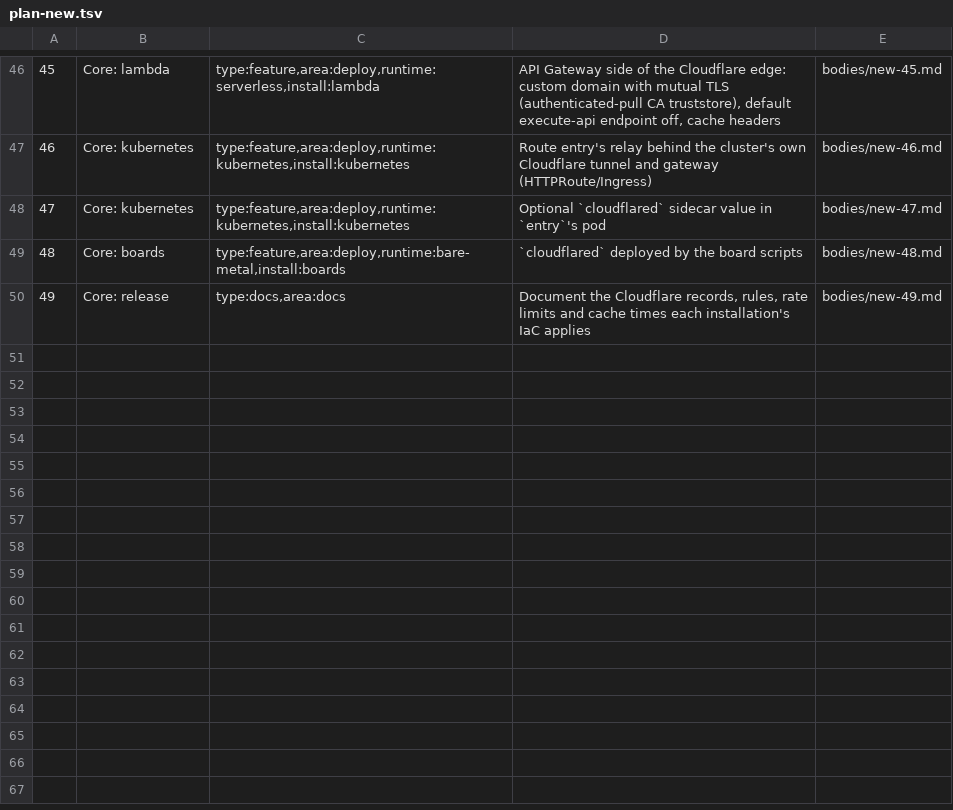
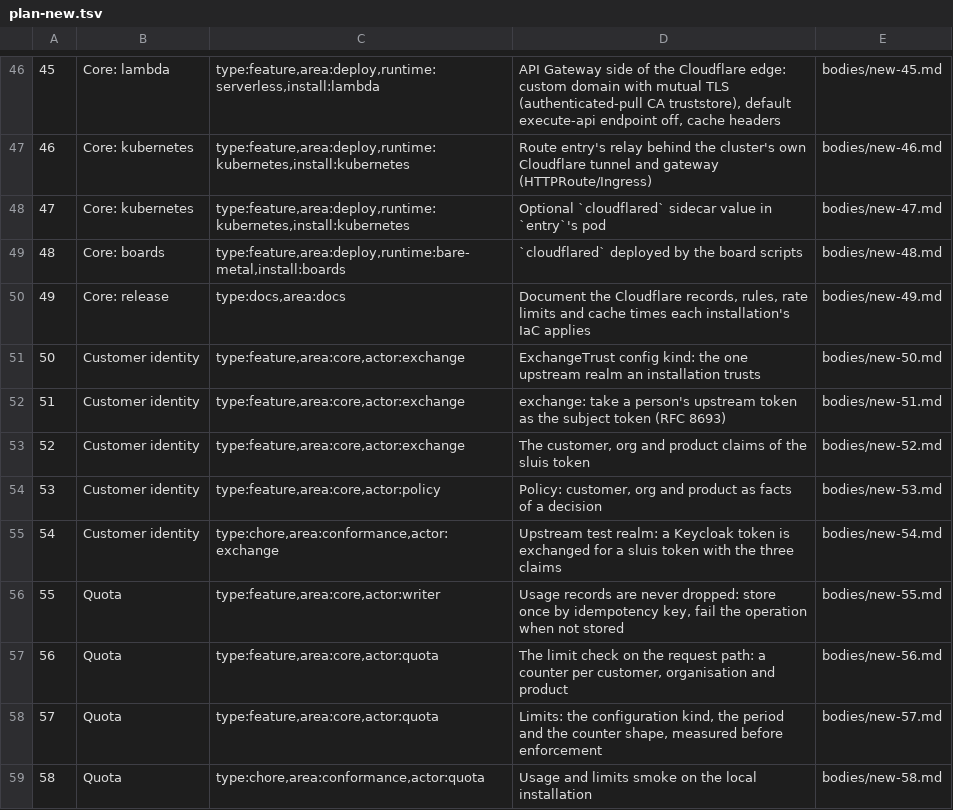
Before and after one commit to truvity/sluis, a TSV file: tools/maintainer/tracker-rebaseline-2026-11-18/plan-new.tsv, drawn as a sheet; only a part is shown, gaps mark what is left out; the diff names each change by its address in the sheet, - before the commit and + after, or states it on an @@ line.

```diff
--- a/tools/maintainer/tracker-rebaseline-2026-11-18/plan-new.tsv
+++ b/tools/maintainer/tracker-rebaseline-2026-11-18/plan-new.tsv
+row 51: 50 | Customer identity | type:feature,area:core,actor:exchange | ExchangeTrust config kind: the one upstream realm an installation trusts | bodies/new-50.md
+row 52: 51 | Customer identity | type:feature,area:core,actor:exchange | exchange: take a person's upstream token as the subject token (RFC 8693) | bodies/new-51.md
+row 53: 52 | Customer identity | type:feature,area:core,actor:exchange | The customer, org and product claims of the sluis token | bodies/new-52.md
+row 54: 53 | Customer identity | type:feature,area:core,actor:policy | Policy: customer, org and product as facts of a decision | bodies/new-53.md
+row 55: 54 | Customer identity | type:chore,area:conformance,actor:exchange | Upstream test realm: a Keycloak token is exchanged for a sluis token with the three claims | bodies/new-54.md
+row 56: 55 | Quota | type:feature,area:core,actor:writer | Usage records are never dropped: store once by idempotency key, fail the operation when not stored | bodies/new-55.md
+row 57: 56 | Quota | type:feature,area:core,actor:quota | The limit check on the request path: a counter per customer, organisation and product | bodies/new-56.md
+row 58: 57 | Quota | type:feature,area:core,actor:quota | Limits: the configuration kind, the period and the counter shape, measured before enforcement | bodies/new-57.md
+row 59: 58 | Quota | type:chore,area:conformance,actor:quota | Usage and limits smoke on the local installation | bodies/new-58.md
```
Also changed, not shown: tools/maintainer/tracker-rebaseline-2026-11-18/milestones.tsv, tools/maintainer/tracker-rebaseline-2026-11-18/plan-existing.tsv, 9 other files.
